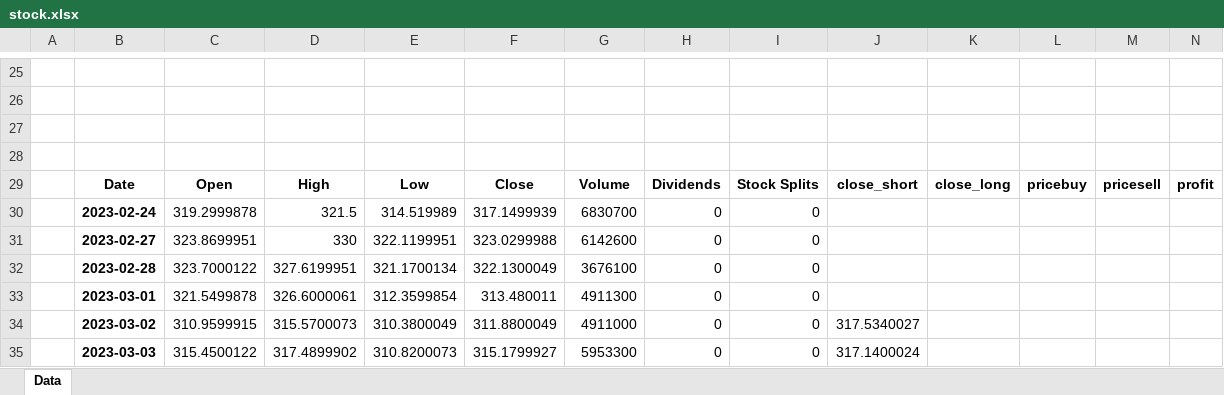
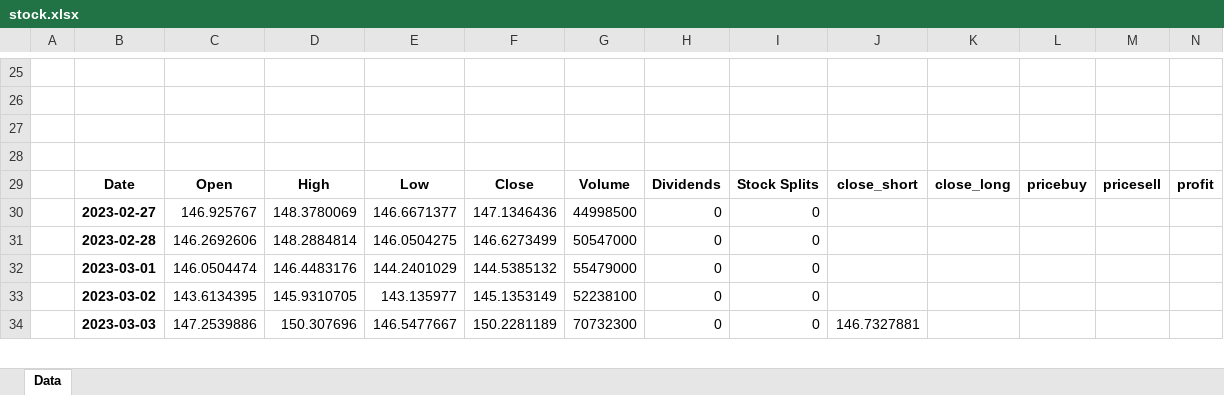
Before and after one commit to Dandata0101/mbs-Stock-signal-project, an Excel workbook: 03-output/stock.xlsx, sheet Data, drawn as a sheet; only a part is shown, gaps mark what is left out; values as stored, in another font and other column widths than the file's, no borders; charts and pictures not drawn; removed rows and columns are numbered as before the commit, all else as after; rows hold the shown columns only; the diff covers the shown part only; the diff names each change by its address in the sheet, - before the commit and + after, or states it on an @@ line.

```diff
--- a/03-output/stock.xlsx (sheet Data)
+++ b/03-output/stock.xlsx (sheet Data)
-row 30:  | 2023-02-24 | 319.2999878 | 321.5 | 314.519989 | 317.1499939 | 6830700 | 0 | 0
-C30: 323.8699951
+C30: 146.925767
-D30: 330
+D30: 148.3780069
-E30: 322.1199951
+E30: 146.6671377
-F30: 323.0299988
+F30: 147.1346436
-G30: 6142600
+G30: 44998500
-C31: 323.7000122
+C31: 146.2692606
-D31: 327.6199951
+D31: 148.2884814
-E31: 321.1700134
+E31: 146.0504275
-F31: 322.1300049
+F31: 146.6273499
-G31: 3676100
+G31: 50547000
-C32: 321.5499878
+C32: 146.0504474
-D32: 326.6000061
+D32: 146.4483176
-E32: 312.3599854
+E32: 144.2401029
-F32: 313.480011
+F32: 144.5385132
-G32: 4911300
+G32: 55479000
-C33: 310.9599915
+C33: 143.6134395
-D33: 315.5700073
+D33: 145.9310705
-E33: 310.3800049
+E33: 143.135977
-F33: 311.8800049
+F33: 145.1353149
-G33: 4911000
+G33: 52238100
-J33: 317.5340027
+J33: (empty)
-C34: 315.4500122
+C34: 147.2539886
-D34: 317.4899902
+D34: 150.307696
-E34: 310.8200073
+E34: 146.5477667
-F34: 315.1799927
+F34: 150.2281189
-G34: 5953300
+G34: 70732300
-J34: 317.1400024
+J34: 146.7327881
```
Also changed, not shown: 1749 edited cells elsewhere in this sheet, charts or pictures, 9 other files.
